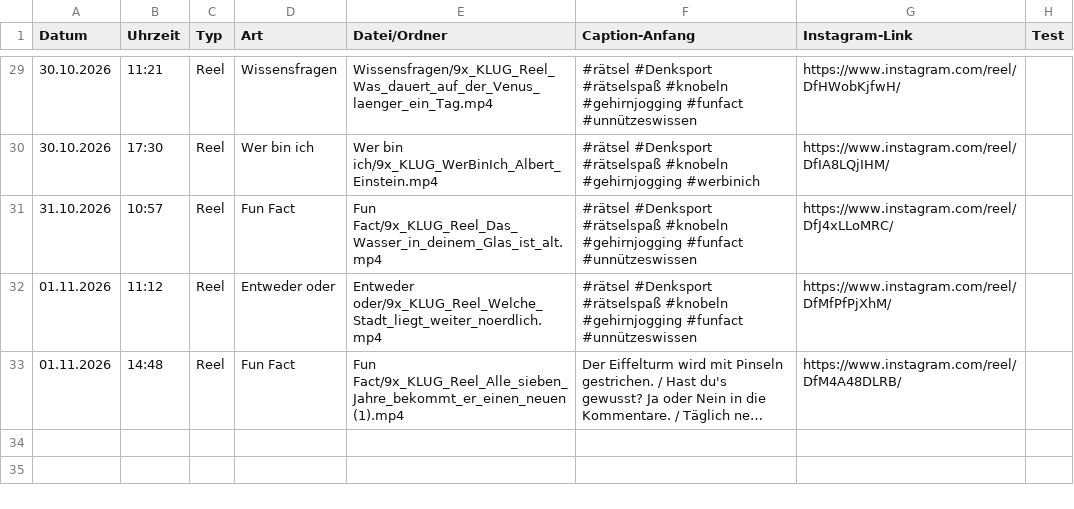
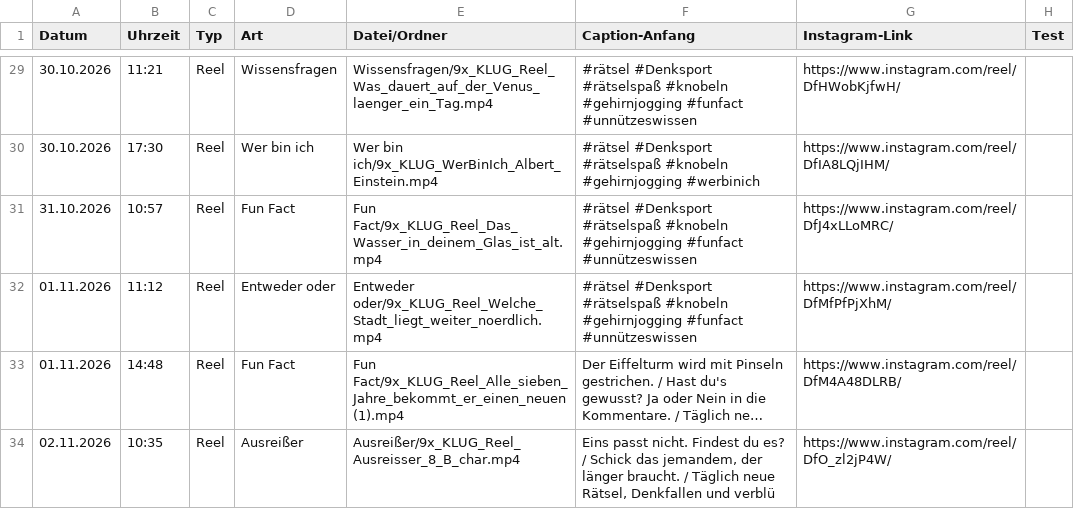
Before and after one commit to 9xKLUG/9xklug-autopost, a CSV file: status/gepostet.csv, drawn as a sheet; only a part is shown, gaps mark what is left out; long unchanged cells end in …; the diff names each change by its address in the sheet, - before the commit and + after, or states it on an @@ line.

Commit message:
Gepostet

```diff
--- a/status/gepostet.csv
+++ b/status/gepostet.csv
+row 34: 02.11.2026 | 10:35 | Reel | Ausreißer | Ausreißer/9x_KLUG_Reel_Ausreisser_8_B_char.mp4 | Eins passt nicht. Findest du es? / Schick das jemandem, der länger braucht. / Täglich neue Rätsel, Denkfallen und verblü | https://www.instagram.com/reel/DfO_zl2jP4W/
```
Also changed, not shown: status/geplant.csv, 1 other file.
